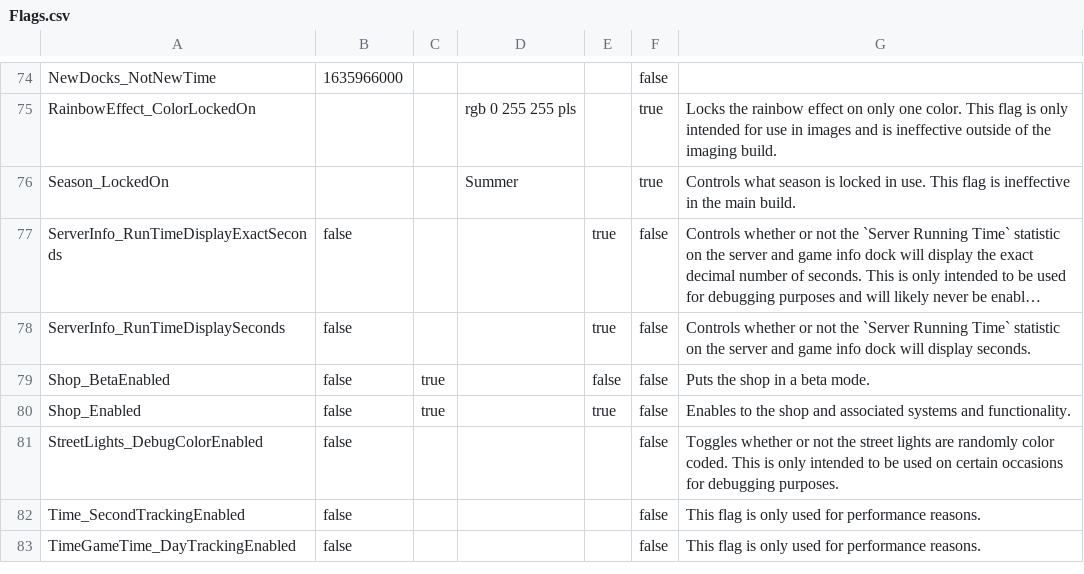
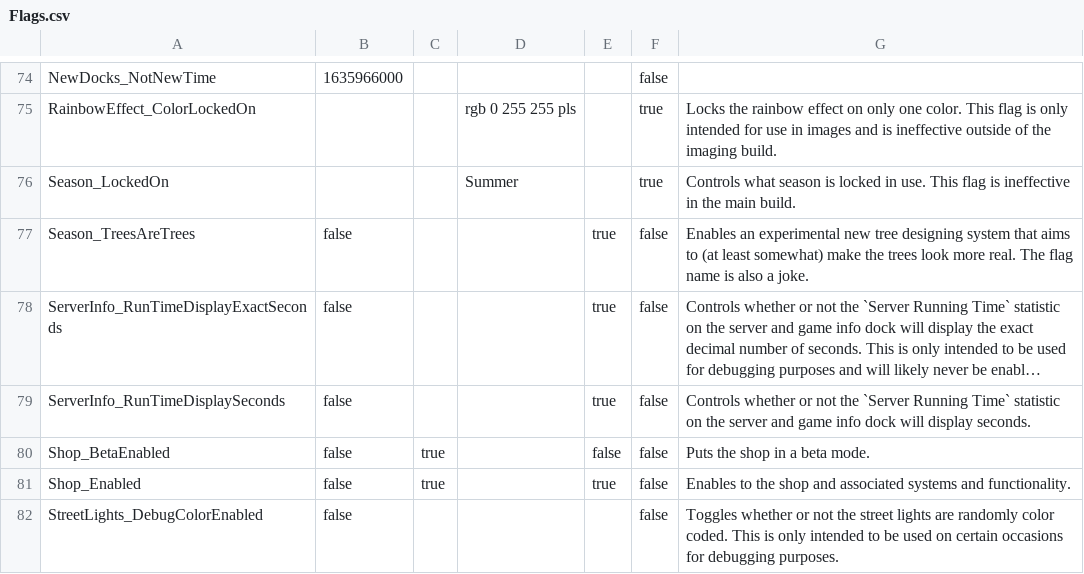
Before and after one commit to BOBDevStudio/RBAP-Flags, a CSV file: Flags.csv, drawn as a sheet; only a part is shown, gaps mark what is left out; the shorter side is filled out with more unchanged rows; long unchanged cells end in …; the diff names each change by its address in the sheet, - before the commit and + after, or states it on an @@ line.

Commit message:
Added flag: Season_TreesAreTrees

```diff
--- a/Flags.csv
+++ b/Flags.csv
+row 77: Season_TreesAreTrees | false |  |  | true | false | Enables an experimental new tree designing system that aims to (at least somewhat) make the trees look more real. The flag name is also a joke.
```
Also changed, not shown: Dev-Build-Overwrite.json.csv, Flags-List.csv, 8 other files.
